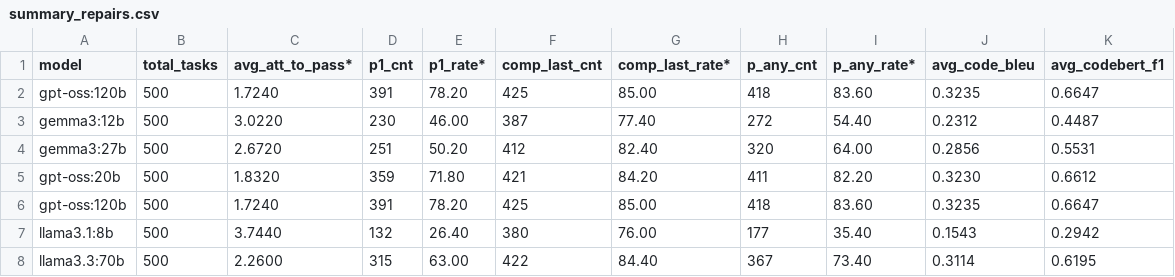
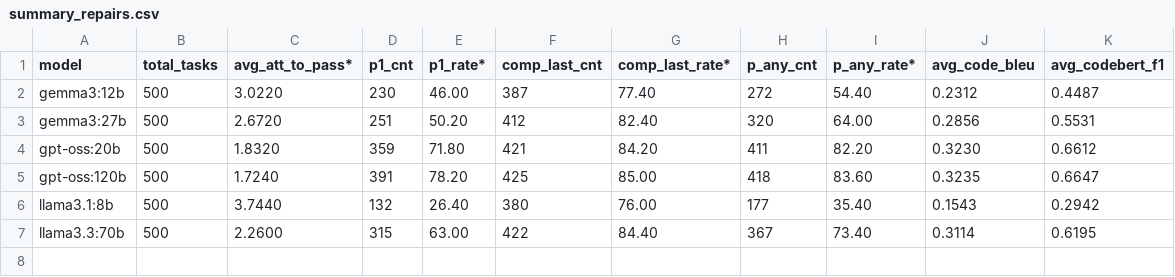
Before and after one commit to gotSomeCola/llm_Agent_System_evaluation, a CSV file: results/reports/repairs/summary_repairs.csv, drawn as a sheet.

```diff
--- a/results/reports/repairs/summary_repairs.csv
+++ b/results/reports/repairs/summary_repairs.csv
@@ -1,3 +1,2 @@
 model,total_tasks,avg_att_to_pass*,p1_cnt,p1_rate*,comp_last_cnt,comp_last_rate*,p_any_cnt,p_any_rate*,avg_code_bleu,avg_codebert_f1
-gpt-oss:120b,500,1.7240,391,78.20,425,85.00,418,83.60,0.3235,0.6647
 gemma3:12b,500,3.0220,230,46.00,387,77.40,272,54.40,0.2312,0.4487
```
Also changed, not shown: results/reports/pass_at_k/summary_pass_at_k.csv, 1 other file.
